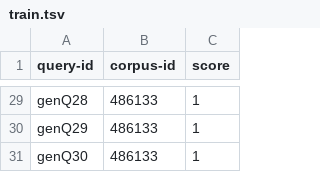
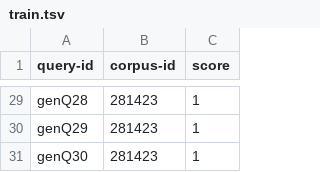
Before and after one commit to UKPLab/gpl, a TSV file: sample-data/generated/fiqa/qgen-qrels/train.tsv, drawn as a sheet; only a part is shown, gaps mark what is left out; the diff covers the shown part only; the diff names each change by its address in the sheet, - before the commit and + after, or states it on an @@ line.

```diff
--- a/sample-data/generated/fiqa/qgen-qrels/train.tsv
+++ b/sample-data/generated/fiqa/qgen-qrels/train.tsv
-B29:B31 (corpus-id): 486133
+B29:B31 (corpus-id): 281423
```
Also changed, not shown: 27 edited cells elsewhere in this file, sample-data/generated/fiqa/gpl-training-data.tsv, 8 other files.
